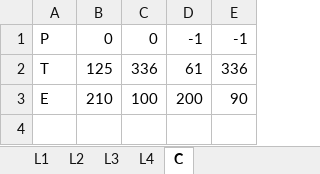
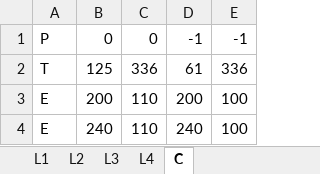
Before and after one commit to jdefilippo/medieval_rpg, an Excel workbook: home.xlsx, sheet C, drawn as a sheet; values as stored, in another font and other column widths than the file's, no borders; removed rows and columns are numbered as before the commit, all else as after; the diff names each change by its address in the sheet, - before the commit and + after, or states it on an @@ line.

```diff
--- a/home.xlsx (sheet C)
+++ b/home.xlsx (sheet C)
-row 3: E | 210 | 100 | 200 | 90
+row 3: E | 200 | 110 | 200 | 100
+row 4: E | 240 | 110 | 240 | 100
```
Also changed, not shown: 2 other files.
